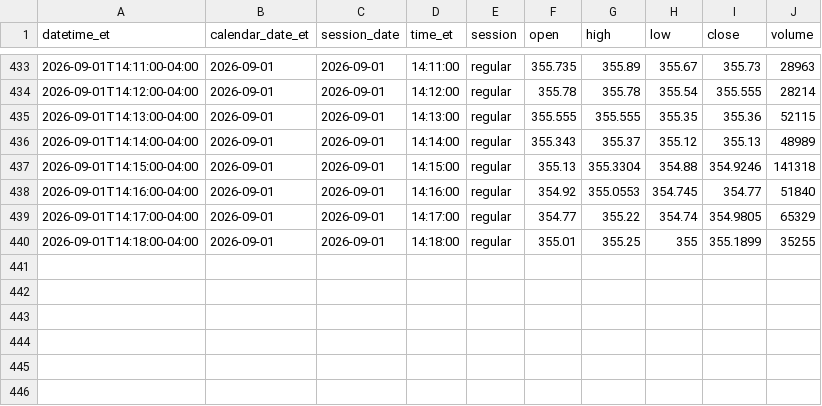
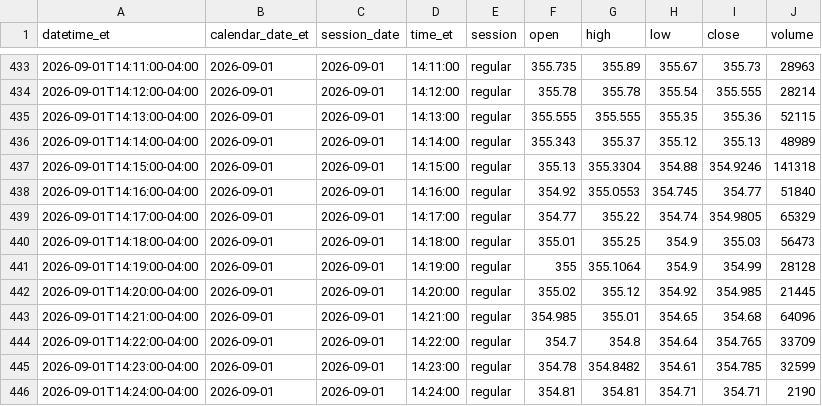
Before and after one commit to senthilaimhighrealty/tsla-chatgpt-primary, a CSV file: tsla_1min.csv, drawn as a sheet; only a part is shown, gaps mark what is left out.

Commit message:
schwab v2 truncate+load current session 2026-09-01 rows=445

```diff
--- a/tsla_1min.csv
+++ b/tsla_1min.csv
@@ -439,2 +439,8 @@ datetime_et,calendar_date_et,session_date,time_et,session,open,high,low,close,vo
 2026-09-01T14:17:00-04:00,2026-09-01,2026-09-01,14:17:00,regular,354.77,355.22,354.74,354.9805,65329
-2026-09-01T14:18:00-04:00,2026-09-01,2026-09-01,14:18:00,regular,355.01,355.25,355,355.1899,35255
+2026-09-01T14:18:00-04:00,2026-09-01,2026-09-01,14:18:00,regular,355.01,355.25,354.9,355.03,56473
+2026-09-01T14:19:00-04:00,2026-09-01,2026-09-01,14:19:00,regular,355,355.1064,354.9,354.99,28128
+2026-09-01T14:20:00-04:00,2026-09-01,2026-09-01,14:20:00,regular,355.02,355.12,354.92,354.985,21445
+2026-09-01T14:21:00-04:00,2026-09-01,2026-09-01,14:21:00,regular,354.985,355.01,354.65,354.68,64096
+2026-09-01T14:22:00-04:00,2026-09-01,2026-09-01,14:22:00,regular,354.7,354.8,354.64,354.765,33709
+2026-09-01T14:23:00-04:00,2026-09-01,2026-09-01,14:23:00,regular,354.78,354.8482,354.61,354.785,32599
+2026-09-01T14:24:00-04:00,2026-09-01,2026-09-01,14:24:00,regular,354.81,354.81,354.71,354.71,2190
```
